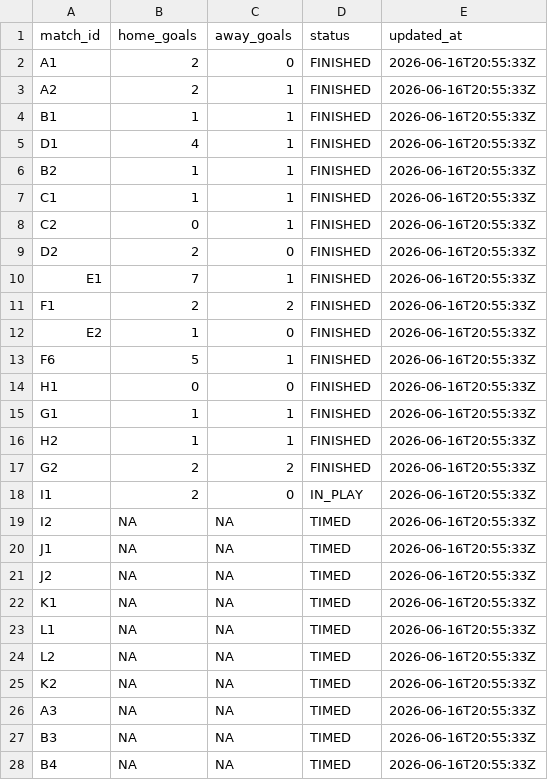
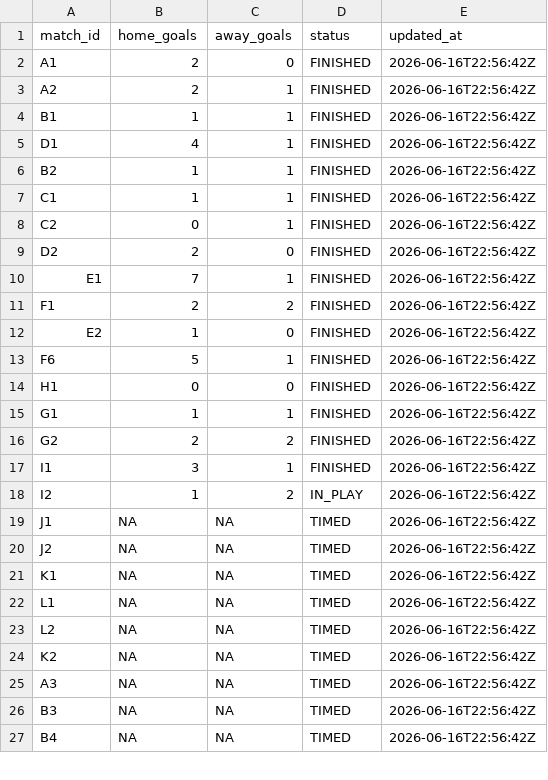
Before and after one commit to ninibini99/worldcup-betting-game, a CSV file: data/results.csv, drawn as a sheet; only a part is shown; the diff covers the shown part only.

```diff
--- a/data/results.csv
+++ b/data/results.csv
@@ -1,28 +1,27 @@
 match_id,home_goals,away_goals,status,updated_at
-A1,2,0,FINISHED,2026-06-16T20:55:33Z
-A2,2,1,FINISHED,2026-06-16T20:55:33Z
-B1,1,1,FINISHED,2026-06-16T20:55:33Z
-D1,4,1,FINISHED,2026-06-16T20:55:33Z
-B2,1,1,FINISHED,2026-06-16T20:55:33Z
-C1,1,1,FINISHED,2026-06-16T20:55:33Z
-C2,0,1,FINISHED,2026-06-16T20:55:33Z
-D2,2,0,FINISHED,2026-06-16T20:55:33Z
-E1,7,1,FINISHED,2026-06-16T20:55:33Z
-F1,2,2,FINISHED,2026-06-16T20:55:33Z
-E2,1,0,FINISHED,2026-06-16T20:55:33Z
-F6,5,1,FINISHED,2026-06-16T20:55:33Z
-H1,0,0,FINISHED,2026-06-16T20:55:33Z
-G1,1,1,FINISHED,2026-06-16T20:55:33Z
-H2,1,1,FINISHED,2026-06-16T20:55:33Z
-G2,2,2,FINISHED,2026-06-16T20:55:33Z
-I1,2,0,IN_PLAY,2026-06-16T20:55:33Z
-I2,NA,NA,TIMED,2026-06-16T20:55:33Z
-J1,NA,NA,TIMED,2026-06-16T20:55:33Z
-J2,NA,NA,TIMED,2026-06-16T20:55:33Z
-K1,NA,NA,TIMED,2026-06-16T20:55:33Z
-L1,NA,NA,TIMED,2026-06-16T20:55:33Z
-L2,NA,NA,TIMED,2026-06-16T20:55:33Z
-K2,NA,NA,TIMED,2026-06-16T20:55:33Z
-A3,NA,NA,TIMED,2026-06-16T20:55:33Z
-B3,NA,NA,TIMED,2026-06-16T20:55:33Z
-B4,NA,NA,TIMED,2026-06-16T20:55:33Z
+A1,2,0,FINISHED,2026-06-16T22:56:42Z
+A2,2,1,FINISHED,2026-06-16T22:56:42Z
+B1,1,1,FINISHED,2026-06-16T22:56:42Z
+D1,4,1,FINISHED,2026-06-16T22:56:42Z
+B2,1,1,FINISHED,2026-06-16T22:56:42Z
+C1,1,1,FINISHED,2026-06-16T22:56:42Z
+C2,0,1,FINISHED,2026-06-16T22:56:42Z
+D2,2,0,FINISHED,2026-06-16T22:56:42Z
+E1,7,1,FINISHED,2026-06-16T22:56:42Z
+F1,2,2,FINISHED,2026-06-16T22:56:42Z
+E2,1,0,FINISHED,2026-06-16T22:56:42Z
+F6,5,1,FINISHED,2026-06-16T22:56:42Z
+H1,0,0,FINISHED,2026-06-16T22:56:42Z
+G1,1,1,FINISHED,2026-06-16T22:56:42Z
+G2,2,2,FINISHED,2026-06-16T22:56:42Z
+I1,3,1,FINISHED,2026-06-16T22:56:42Z
+I2,1,2,IN_PLAY,2026-06-16T22:56:42Z
+J1,NA,NA,TIMED,2026-06-16T22:56:42Z
+J2,NA,NA,TIMED,2026-06-16T22:56:42Z
+K1,NA,NA,TIMED,2026-06-16T22:56:42Z
+L1,NA,NA,TIMED,2026-06-16T22:56:42Z
+L2,NA,NA,TIMED,2026-06-16T22:56:42Z
+K2,NA,NA,TIMED,2026-06-16T22:56:42Z
+A3,NA,NA,TIMED,2026-06-16T22:56:42Z
+B3,NA,NA,TIMED,2026-06-16T22:56:42Z
+B4,NA,NA,TIMED,2026-06-16T22:56:42Z
```
Also changed, not shown: 2 removed rows and 40 edited cells elsewhere in this file, 4 other files.
